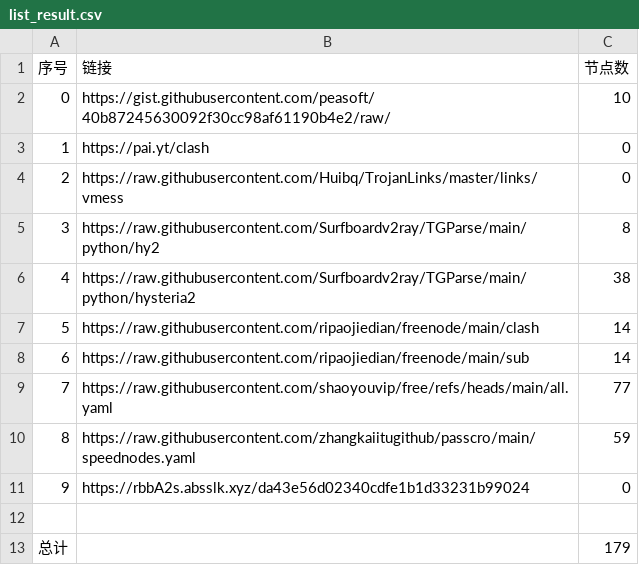
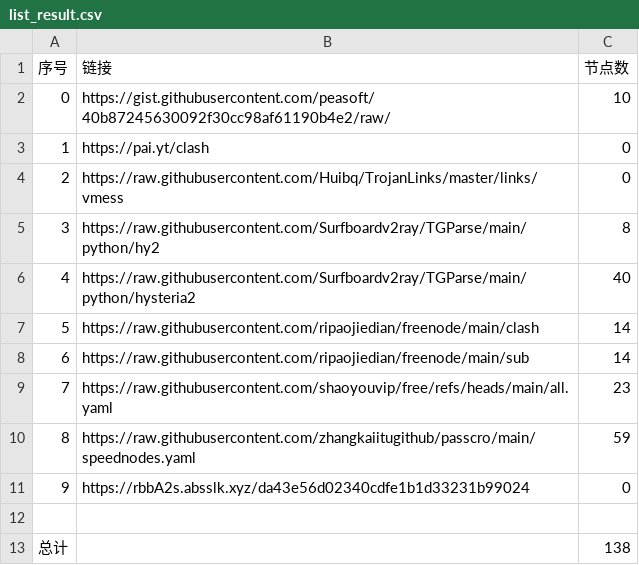
Before and after one commit to lukea99/NWalls, a CSV file: list_result.csv, drawn as a sheet.

```diff
--- a/list_result.csv
+++ b/list_result.csv
@@ -5,6 +5,6 @@
 3,https://raw.githubusercontent.com/Surfboardv2ray/TGParse/main/python/hy2,8
-4,https://raw.githubusercontent.com/Surfboardv2ray/TGParse/main/python/hysteria2,38
+4,https://raw.githubusercontent.com/Surfboardv2ray/TGParse/main/python/hysteria2,40
 5,https://raw.githubusercontent.com/ripaojiedian/freenode/main/clash,14
 6,https://raw.githubusercontent.com/ripaojiedian/freenode/main/sub,14
-7,https://raw.githubusercontent.com/shaoyouvip/free/refs/heads/main/all.yaml,77
+7,https://raw.githubusercontent.com/shaoyouvip/free/refs/heads/main/all.yaml,23
 8,https://raw.githubusercontent.com/zhangkaiitugithub/passcro/main/speednodes.yaml,59
@@ -12,2 +12,2 @@
 
-总计,,179
+总计,,138
```
Also changed, not shown: 24 other files.
